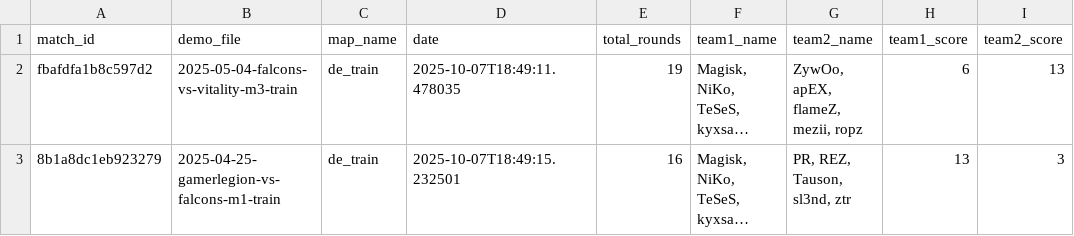
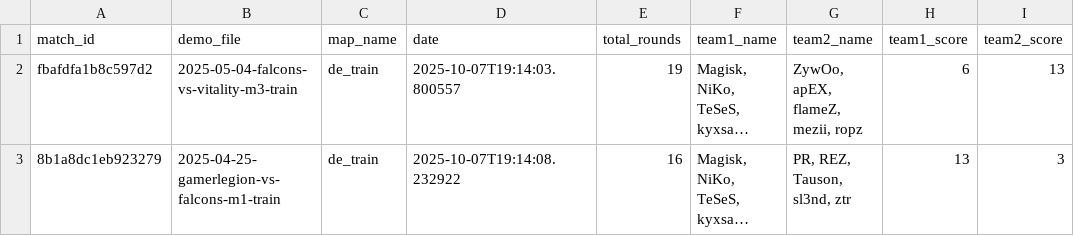
Before and after one commit to MinghanFan/CSML, a CSV file: clean_dataset/matches.csv, drawn as a sheet; only a part is shown; long unchanged cells end in …; the diff names each change by its address in the sheet, - before the commit and + after, or states it on an @@ line.

```diff
--- a/clean_dataset/matches.csv
+++ b/clean_dataset/matches.csv
-D2 (date): 2025-10-07T18:49:11.478035
+D2 (date): 2025-10-07T19:14:03.800557
-D3 (date): 2025-10-07T18:49:15.232501
+D3 (date): 2025-10-07T19:14:08.232922
```
Also changed, not shown: clean_dataset/match_players.csv, clean_dataset/players.csv, 7 other files.
